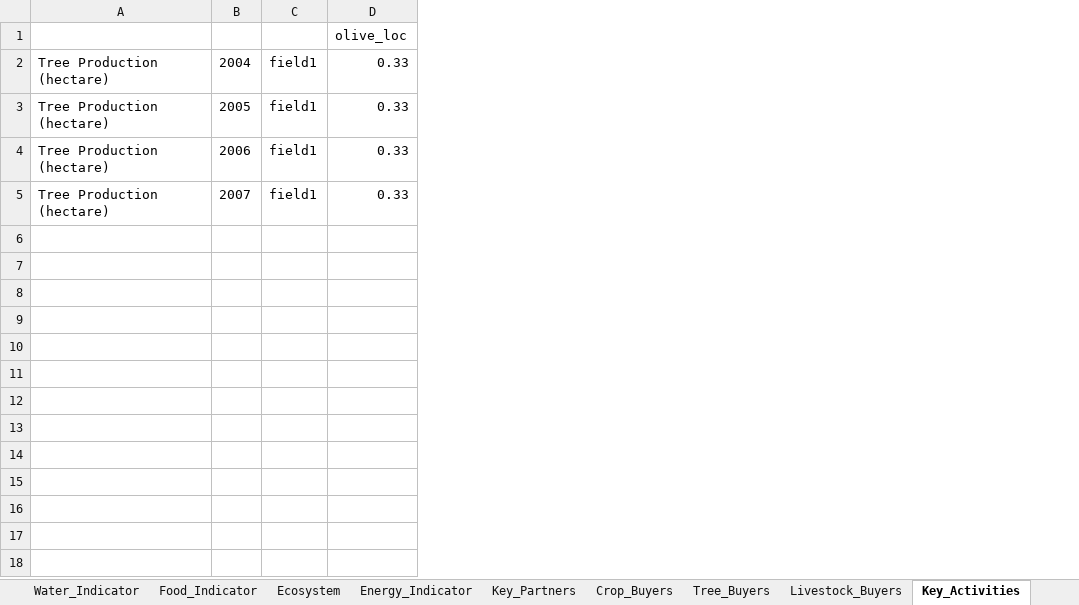
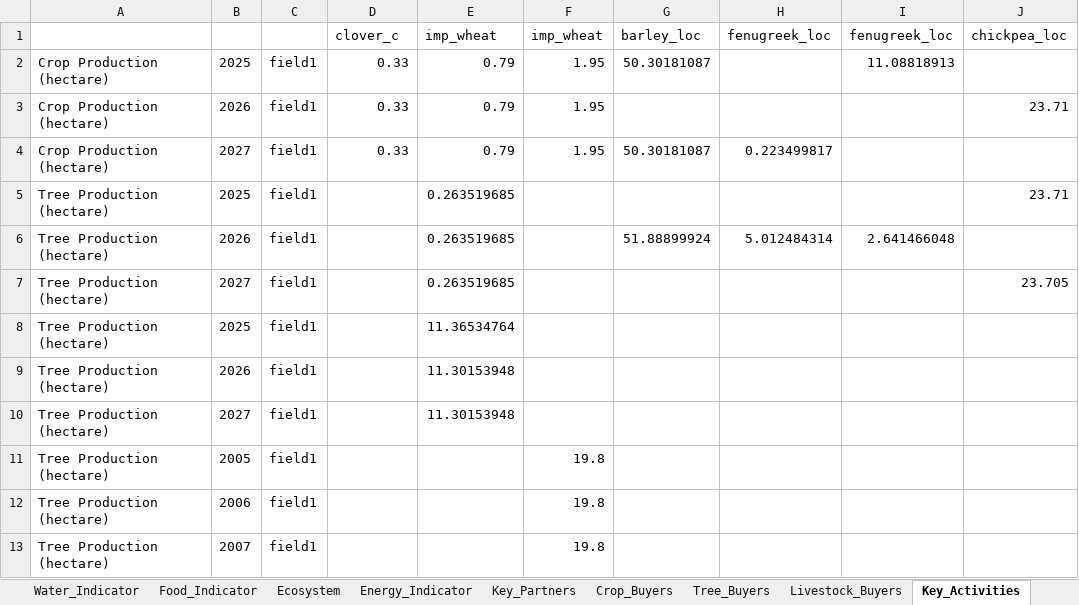
Before and after one commit to CuilleretM/DHABSIM_bioph, an Excel workbook: Dahbsim_Output_LAB.xlsx, sheet Key_Activities, drawn as a sheet; values as stored, in another font and other column widths than the file's, no borders; addresses are those after the commit; the diff names each change by its address in the sheet, - before the commit and + after, or states it on an @@ line.

```diff
--- a/Dahbsim_Output_LAB.xlsx (sheet Key_Activities)
+++ b/Dahbsim_Output_LAB.xlsx (sheet Key_Activities)
+column E, row 1: imp_wheat; row 5: 0.263519685
+column F, row 1: imp_wheat; rows 11-13: all 19.8
+column G, row 1: barley_loc
+column H, row 1: fenugreek_loc
+column I, row 1: fenugreek_loc
+column J, row 1: chickpea_loc; row 5: 23.71
-D1: olive_loc
+D1: clover_c
+row 2: Crop Production (hectare) | 2025 | field1 | 0.33 | 0.79 | 1.95 | 50.30181087 |  | 11.08818913
+row 3: Crop Production (hectare) | 2026 | field1 | 0.33 | 0.79 | 1.95 |  |  |  | 23.71
+row 4: Crop Production (hectare) | 2027 | field1 | 0.33 | 0.79 | 1.95 | 50.30181087 | 0.223499817
-B5: 2004
+B5: 2025
-D5: 0.33
+D5: (empty)
+row 6: Tree Production (hectare) | 2026 | field1 |  | 0.263519685 |  | 51.88899924 | 5.012484314 | 2.641466048
+row 7: Tree Production (hectare) | 2027 | field1 |  | 0.263519685 |  |  |  |  | 23.705
+row 8: Tree Production (hectare) | 2025 | field1 |  | 11.36534764
+row 9: Tree Production (hectare) | 2026 | field1 |  | 11.30153948
+row 10: Tree Production (hectare) | 2027 | field1 |  | 11.30153948
-D11:D13: 0.33
+D11:D13: (empty)
```
Also changed, not shown: sheet DR_Start, sheet DR_End, sheet Crop_Yield, sheet N_Stress, sheet KS_Avg, sheet Irrigation, 39 more sheets, other sheet tabs, Dahbsim_Output_DIV.xlsx, Dahbsim_Output_GHG.xlsx, 21 other files.
